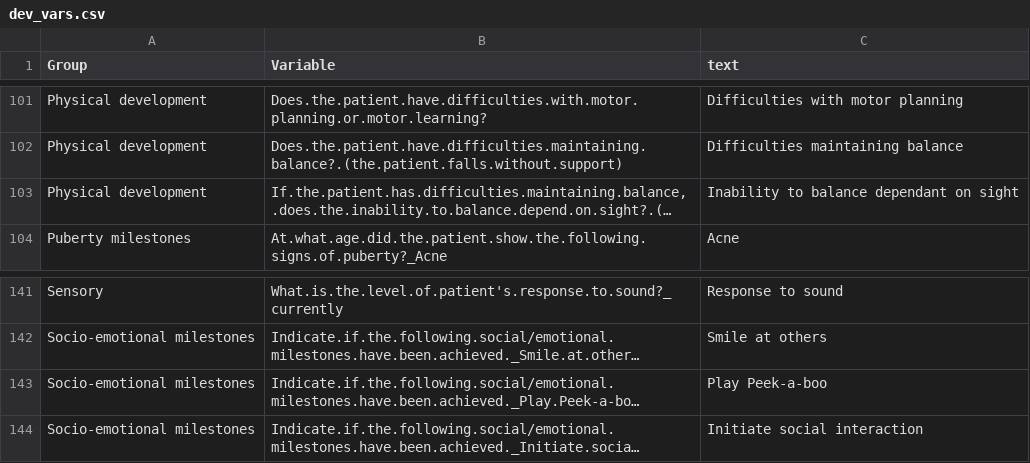
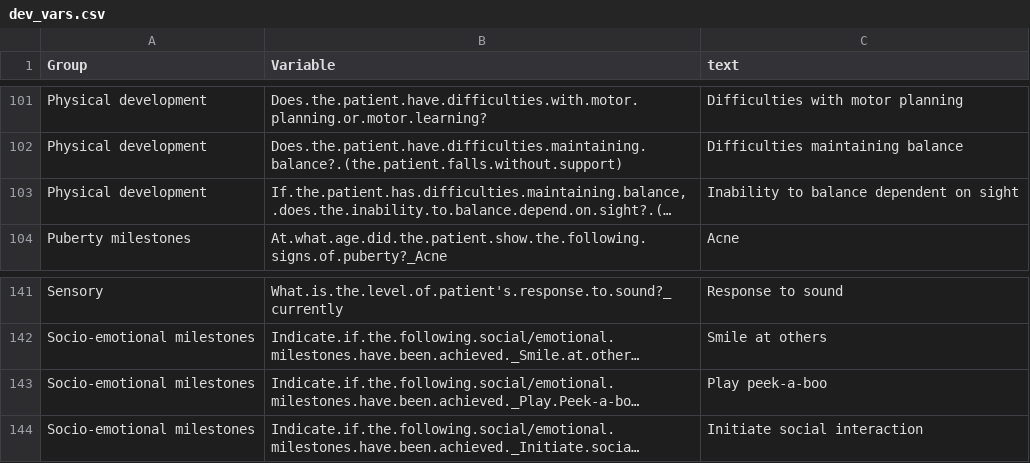
Before and after one commit to Rayin-saber/PMSDN_GenoPheno, a CSV file: dev_vars.csv, drawn as a sheet; only a part is shown, gaps mark what is left out; long unchanged cells end in …; the diff covers the shown part only; the diff names each change by its address in the sheet, - before the commit and + after, or states it on an @@ line.

```diff
--- a/dev_vars.csv
+++ b/dev_vars.csv
-C103 (text): Inability to balance dependant on sight
+C103 (text): Inability to balance dependent on sight
-C143 (text): Play Peek-a-boo
+C143 (text): Play peek-a-boo
```
Also changed, not shown: 23 edited cells elsewhere in this file, clin_vars.csv.
